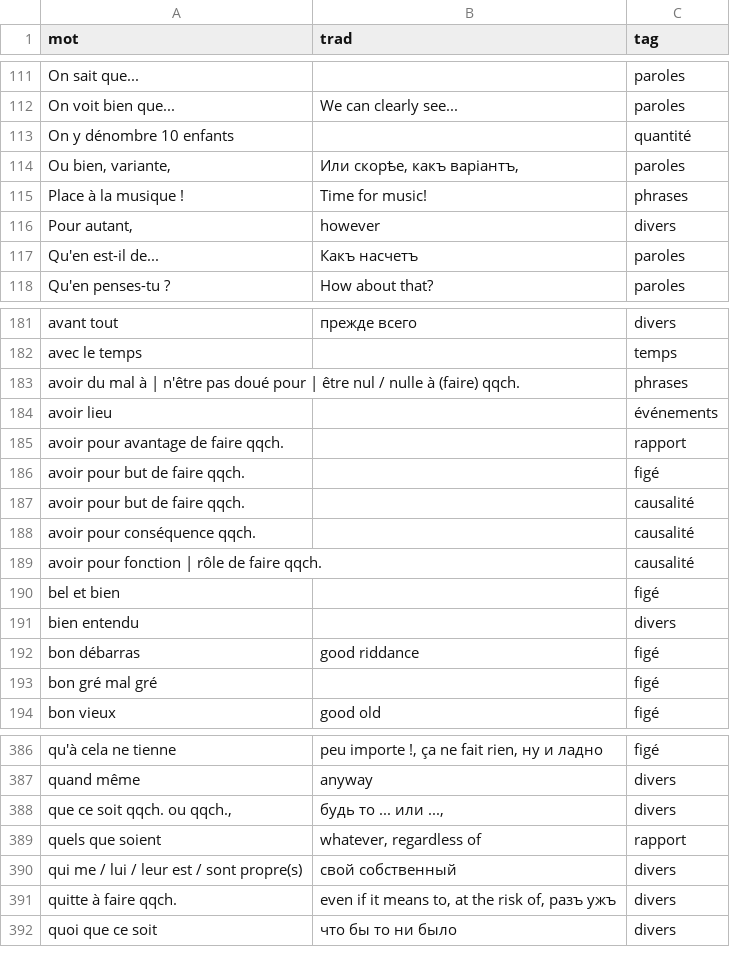
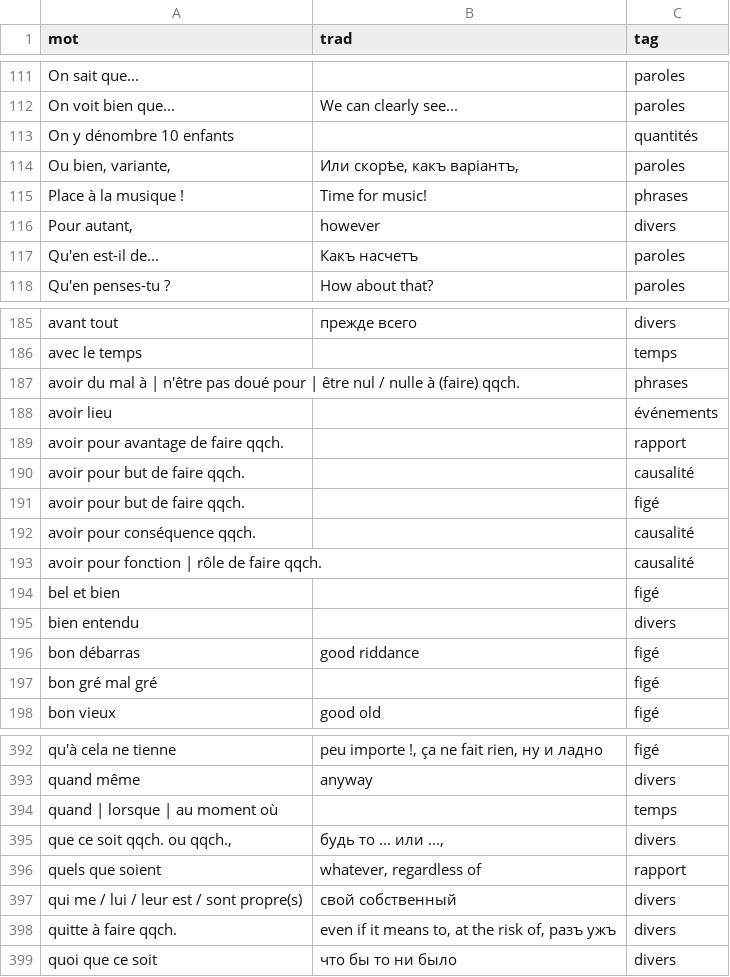
Before and after one commit to sologuboved/fr_collocations, a CSV file: collocations.csv, drawn as a sheet; only a part is shown, gaps mark what is left out; the diff covers the shown part only.

```diff
--- a/collocations.csv
+++ b/collocations.csv
@@ -112,3 +112,3 @@ On sait que...,,paroles
 On voit bien que...,We can clearly see...,paroles
-On y dénombre 10 enfants,,quantité
+On y dénombre 10 enfants,,quantités
 "Ou bien, variante,","Или скорѣе, какъ варiантъ,",paroles
@@ -185,4 +189,4 @@ avoir lieu,,événements
 avoir pour avantage de faire qqch.,,rapport
+avoir pour but de faire qqch.,,causalité
 avoir pour but de faire qqch.,,figé
-avoir pour but de faire qqch.,,causalité
 avoir pour conséquence qqch.,,causalité
@@ -387,2 +393,3 @@ qu'à cela ne tienne,"peu importe !, ça ne fait rien, ну и ладно",figé
 quand même,anyway,divers
+quand | lorsque | au moment où,,temps
 "que ce soit qqch. ou qqch.,","будь то ... или ...,",divers
```
Also changed, not shown: 7 added rows and 1 removed row elsewhere in this file, 1 other file.
